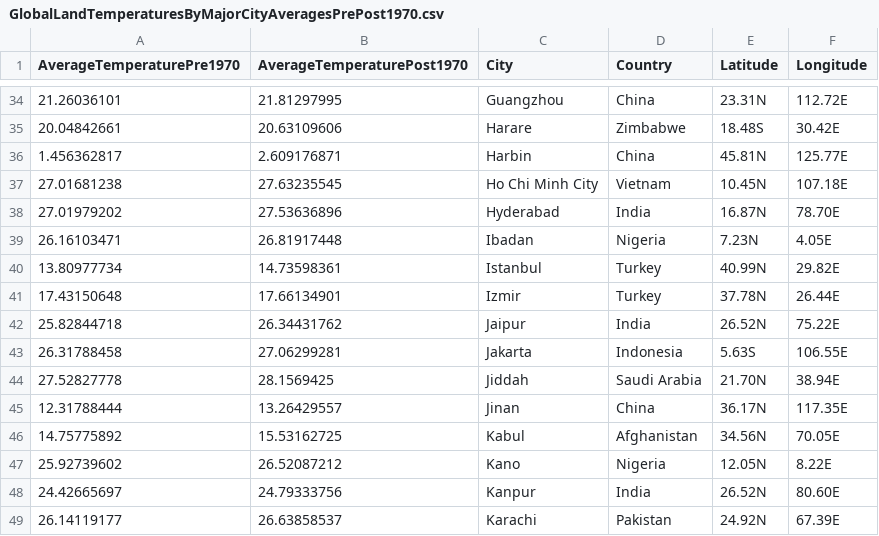
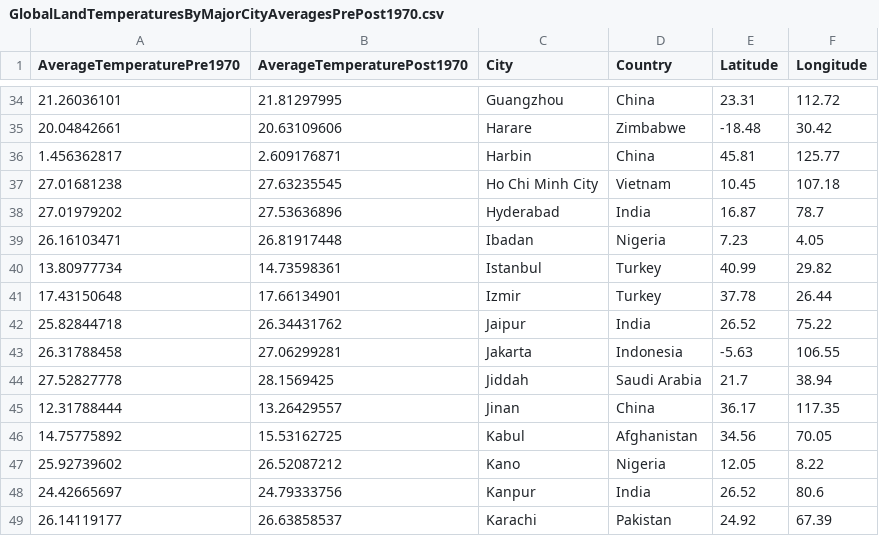
Before and after one commit to Exo329/3179, a CSV file: DataViz2/data/GlobalLandTemperaturesByMajorCityAveragesPrePost1970.csv, drawn as a sheet; only a part is shown, gaps mark what is left out; the diff covers the shown part only.

```diff
--- a/DataViz2/data/GlobalLandTemperaturesByMajorCityAveragesPrePost1970.csv
+++ b/DataViz2/data/GlobalLandTemperaturesByMajorCityAveragesPrePost1970.csv
@@ -34,16 +34,16 @@
-21.26036101,21.81297995,Guangzhou,China,23.31N,112.72E
-20.04842661,20.63109606,Harare,Zimbabwe,18.48S,30.42E
-1.456362817,2.609176871,Harbin,China,45.81N,125.77E
-27.01681238,27.63235545,Ho Chi Minh City,Vietnam,10.45N,107.18E
-27.01979202,27.53636896,Hyderabad,India,16.87N,78.70E
-26.16103471,26.81917448,Ibadan,Nigeria,7.23N,4.05E
-13.80977734,14.73598361,Istanbul,Turkey,40.99N,29.82E
-17.43150648,17.66134901,Izmir,Turkey,37.78N,26.44E
-25.82844718,26.34431762,Jaipur,India,26.52N,75.22E
-26.31788458,27.06299281,Jakarta,Indonesia,5.63S,106.55E
-27.52827778,28.1569425,Jiddah,Saudi Arabia,21.70N,38.94E
-12.31788444,13.26429557,Jinan,China,36.17N,117.35E
-14.75775892,15.53162725,Kabul,Afghanistan,34.56N,70.05E
-25.92739602,26.52087212,Kano,Nigeria,12.05N,8.22E
-24.42665697,24.79333756,Kanpur,India,26.52N,80.60E
-26.14119177,26.63858537,Karachi,Pakistan,24.92N,67.39E
+21.26036101,21.81297995,Guangzhou,China,23.31,112.72
+20.04842661,20.63109606,Harare,Zimbabwe,-18.48,30.42
+1.456362817,2.609176871,Harbin,China,45.81,125.77
+27.01681238,27.63235545,Ho Chi Minh City,Vietnam,10.45,107.18
+27.01979202,27.53636896,Hyderabad,India,16.87,78.7
+26.16103471,26.81917448,Ibadan,Nigeria,7.23,4.05
+13.80977734,14.73598361,Istanbul,Turkey,40.99,29.82
+17.43150648,17.66134901,Izmir,Turkey,37.78,26.44
+25.82844718,26.34431762,Jaipur,India,26.52,75.22
+26.31788458,27.06299281,Jakarta,Indonesia,-5.63,106.55
+27.52827778,28.1569425,Jiddah,Saudi Arabia,21.7,38.94
+12.31788444,13.26429557,Jinan,China,36.17,117.35
+14.75775892,15.53162725,Kabul,Afghanistan,34.56,70.05
+25.92739602,26.52087212,Kano,Nigeria,12.05,8.22
+24.42665697,24.79333756,Kanpur,India,26.52,80.6
+26.14119177,26.63858537,Karachi,Pakistan,24.92,67.39
```
Also changed, not shown: 168 edited cells elsewhere in this file.
